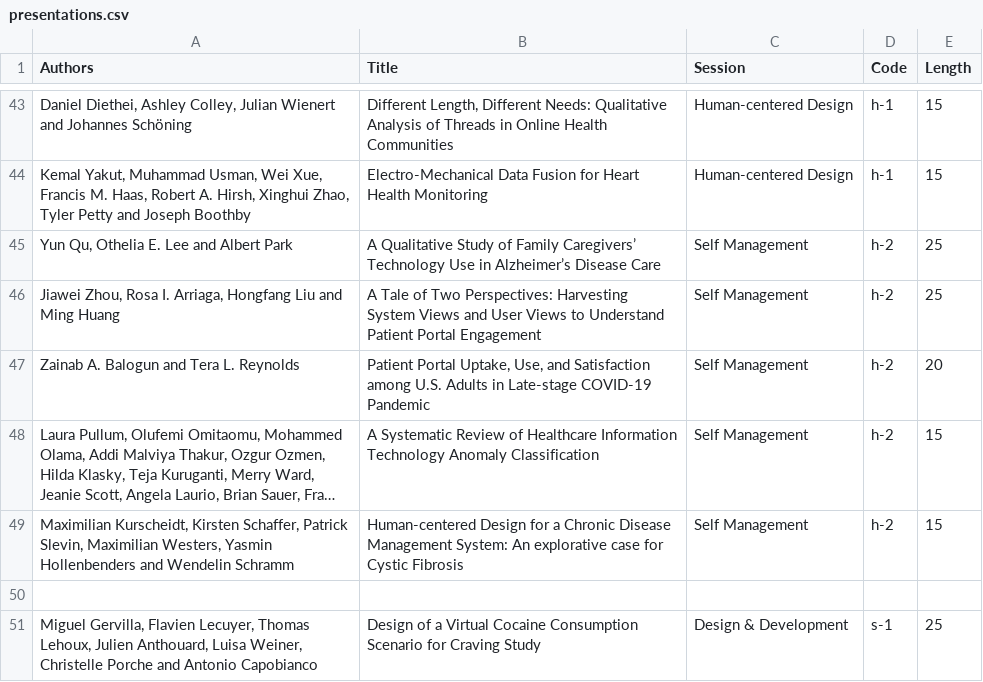
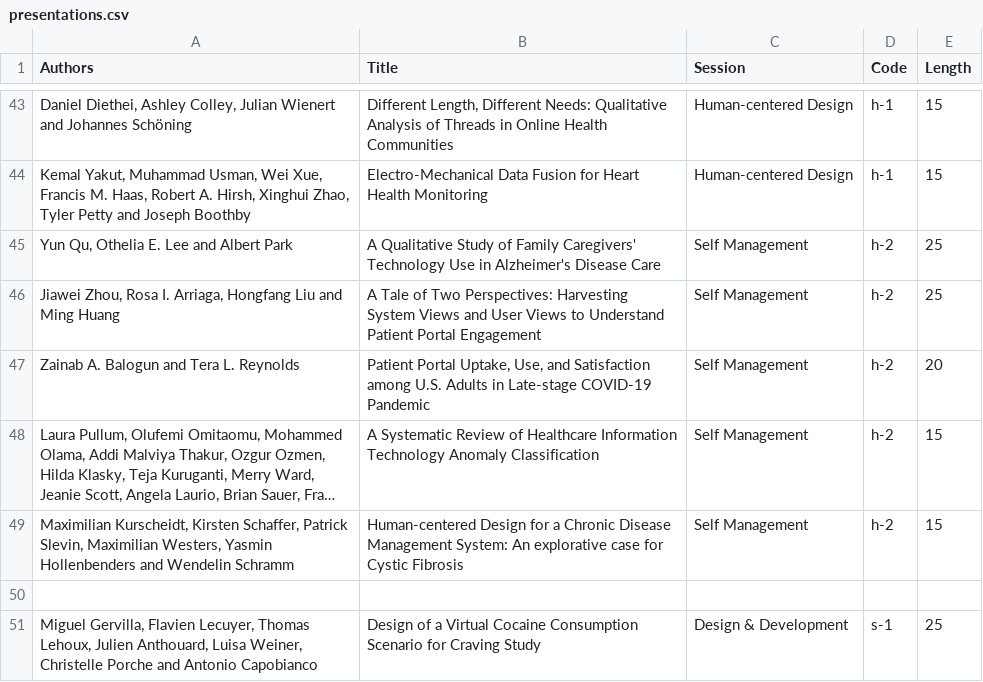
Before and after one commit to ieeeichi2024/ieeeichi2024.github.io, a CSV file: presentations.csv, drawn as a sheet; only a part is shown, gaps mark what is left out; long unchanged cells end in …; the diff covers the shown part only; the diff names each change by its address in the sheet, - before the commit and + after, or states it on an @@ line.

```diff
--- a/presentations.csv
+++ b/presentations.csv
-B45 (Title): …of Family Caregivers’ Technology Use in Alzheimer’s Disease Care
+B45 (Title): …of Family Caregivers' Technology Use in Alzheimer's Disease Care
```
Also changed, not shown: 34 added rows elsewhere in this file, 4 other files.
